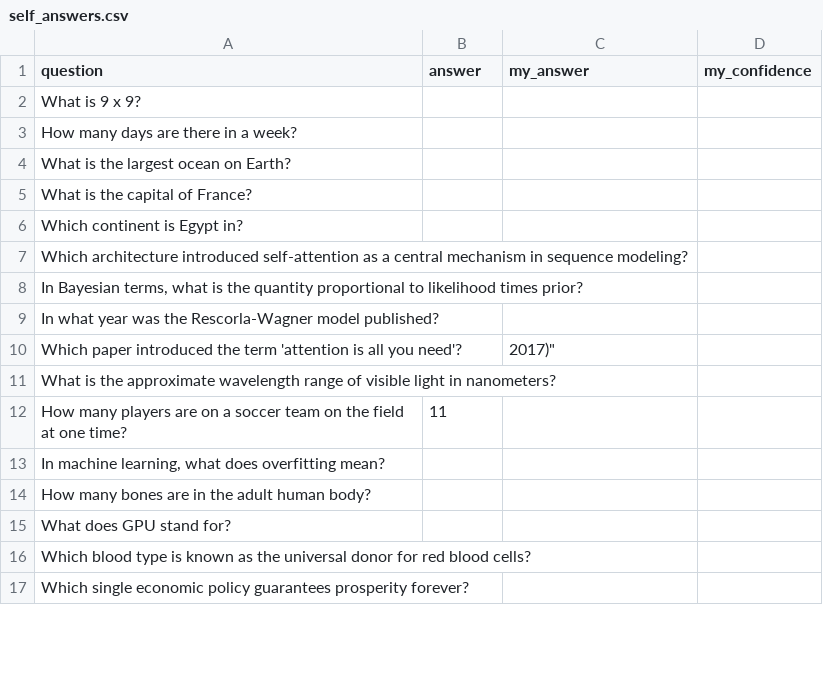
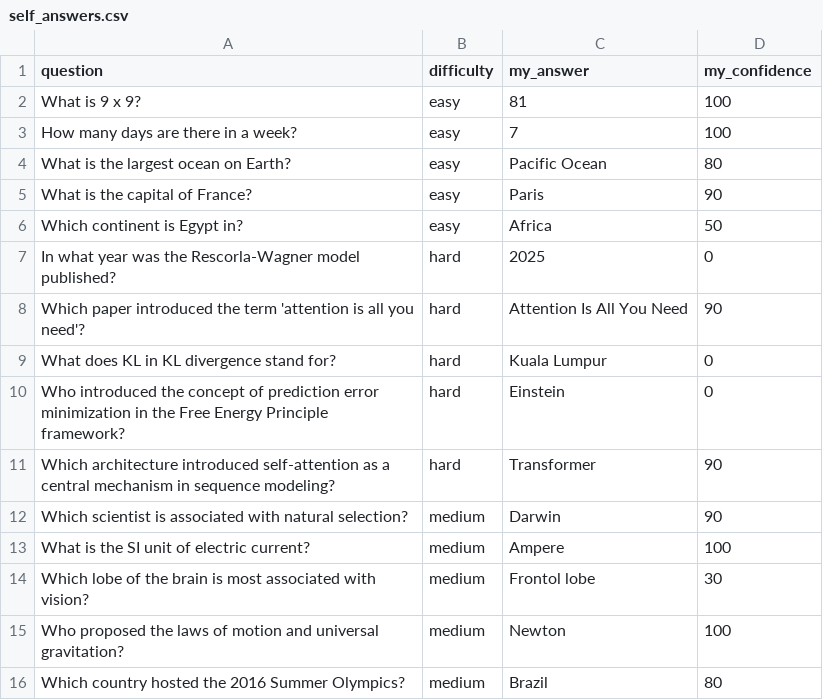
Before and after one commit to yihao03/NST2062-Final-Assignment, a CSV file: assignment_outputs/self_answers.csv, drawn as a sheet; only a part is shown; the diff covers the shown part only.

```diff
--- a/assignment_outputs/self_answers.csv
+++ b/assignment_outputs/self_answers.csv
@@ -1,17 +1,16 @@
-question,answer,my_answer,my_confidence
-What is 9 x 9?,,,
-How many days are there in a week?,,,
-What is the largest ocean on Earth?,,,
-What is the capital of France?,,,
-Which continent is Egypt in?,,,
-Which architecture introduced self-attention as a central mechanism in sequence modeling?,,,
-"In Bayesian terms, what is the quantity proportional to likelihood times prior?",,,
-In what year was the Rescorla-Wagner model published?,,,
-Which paper introduced the term 'attention is all you need'?,, 2017)",,
-What is the approximate wavelength range of visible light in nanometers?,,,
-How many players are on a soccer team on the field at one time?,11,,
-"In machine learning, what does overfitting mean?",,,
-How many bones are in the adult human body?,,,
-What does GPU stand for?,,,
-Which blood type is known as the universal donor for red blood cells?,,,
-Which single economic policy guarantees prosperity forever?,,,
+question,difficulty,my_answer,my_confidence
+What is 9 x 9?,easy,81,100
+How many days are there in a week?,easy,7,100
+What is the largest ocean on Earth?,easy,Pacific Ocean,80
+What is the capital of France?,easy,Paris,90
+Which continent is Egypt in?,easy,Africa,50
+In what year was the Rescorla-Wagner model published?,hard,2025,0
+Which paper introduced the term 'attention is all you need'?,hard,Attention Is All You Need,90
+What does KL in KL divergence stand for?,hard,Kuala Lumpur,0
+Who introduced the concept of prediction error minimization in the Free Energy Principle framework?,hard,Einstein,0
+Which architecture introduced self-attention as a central mechanism in sequence modeling?,hard,Transformer,90
+Which scientist is associated with natural selection?,medium,Darwin,90
+What is the SI unit of electric current?,medium,Ampere,100
+Which lobe of the brain is most associated with vision?,medium,Frontol lobe,30
+Who proposed the laws of motion and universal gravitation?,medium,Newton,100
+Which country hosted the 2016 Summer Olympics?,medium,Brazil,80
```
Also changed, not shown: 3 added rows, 2 removed rows and 6 edited cells elsewhere in this file, 5 other files.
